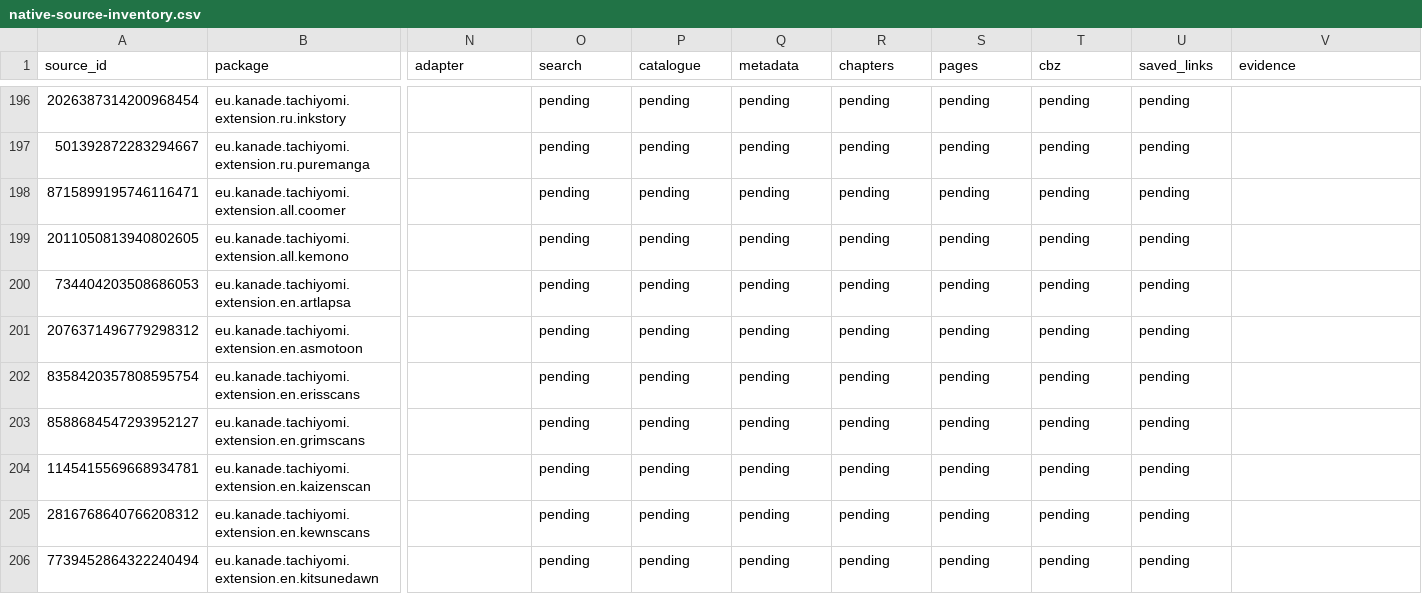
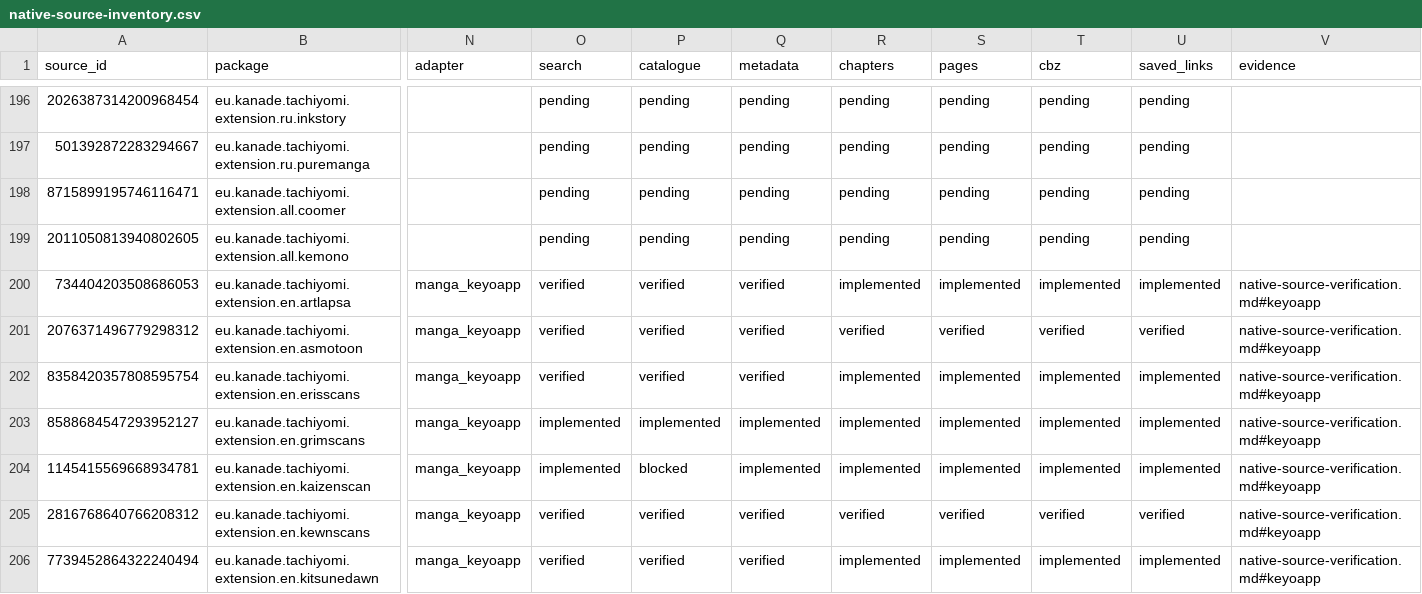
Before and after one commit to Onikri/MediaVault, a CSV file: docs/native-source-inventory.csv, drawn as a sheet; only a part is shown, gaps mark what is left out; the diff covers the shown part only; the diff names each change by its address in the sheet, - before the commit and + after, or states it on an @@ line.

```diff
--- a/docs/native-source-inventory.csv
+++ b/docs/native-source-inventory.csv
-N200:N206 (adapter): (empty)
+N200:N206 (adapter): manga_keyoapp
-O200:O202 (search): pending
+O200:O202 (search): verified
-P200:P202 (catalogue): pending
+P200:P202 (catalogue): verified
-Q200:Q202 (metadata): pending
+Q200:Q202 (metadata): verified
-R200 (chapters): pending
+R200 (chapters): implemented
-S200 (pages): pending
+S200 (pages): implemented
-T200 (cbz): pending
+T200 (cbz): implemented
-U200 (saved_links): pending
+U200 (saved_links): implemented
-V200:V206 (evidence): (empty)
+V200:V206 (evidence): native-source-verification.md#keyoapp
-R201 (chapters): pending
+R201 (chapters): verified
-S201 (pages): pending
+S201 (pages): verified
-T201 (cbz): pending
+T201 (cbz): verified
-U201 (saved_links): pending
+U201 (saved_links): verified
-R202:R204 (chapters): pending
+R202:R204 (chapters): implemented
-S202:S204 (pages): pending
+S202:S204 (pages): implemented
-T202:T204 (cbz): pending
+T202:T204 (cbz): implemented
-U202:U204 (saved_links): pending
+U202:U204 (saved_links): implemented
-O203:O204 (search): pending
+O203:O204 (search): implemented
-P203 (catalogue): pending
+P203 (catalogue): implemented
-Q203:Q204 (metadata): pending
+Q203:Q204 (metadata): implemented
-P204 (catalogue): pending
+P204 (catalogue): blocked
-O205:O206 (search): pending
+O205:O206 (search): verified
-P205:P206 (catalogue): pending
+P205:P206 (catalogue): verified
-Q205:Q206 (metadata): pending
+Q205:Q206 (metadata): verified
-R205 (chapters): pending
+R205 (chapters): verified
-S205 (pages): pending
+S205 (pages): verified
-T205 (cbz): pending
+T205 (cbz): verified
-U205 (saved_links): pending
+U205 (saved_links): verified
-R206 (chapters): pending
+R206 (chapters): implemented
-S206 (pages): pending
+S206 (pages): implemented
-T206 (cbz): pending
+T206 (cbz): implemented
-U206 (saved_links): pending
+U206 (saved_links): implemented
```
Also changed, not shown: 81 edited cells elsewhere in this file, 8 other files.
